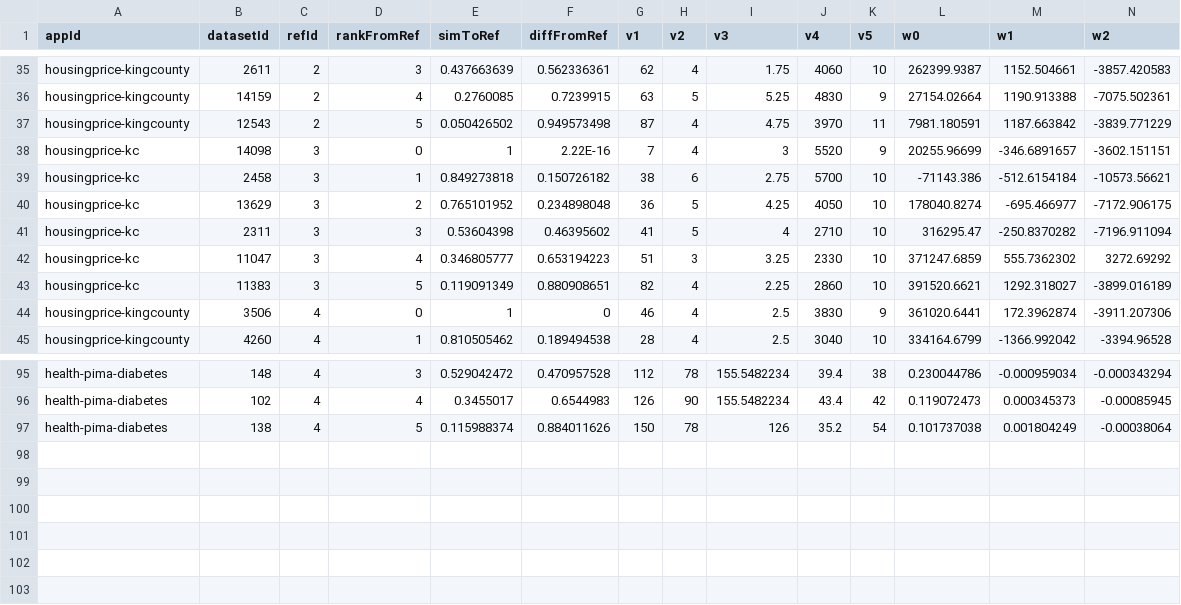
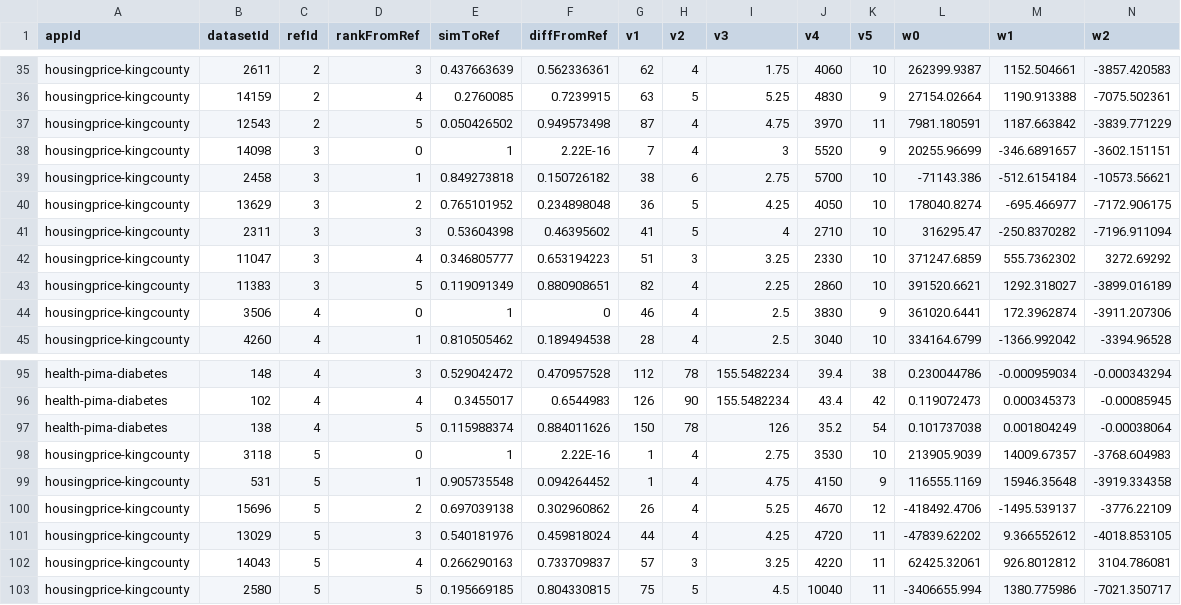
Before and after one commit to ppphhhleo/ppphhhleo.github.io, a CSV file: 2022/transferable-xai-trials-data.csv, drawn as a sheet; only a part is shown, gaps mark what is left out; rows hold the shown columns only; the diff names each change by its address in the sheet, - before the commit and + after, or states it on an @@ line.

```diff
--- a/2022/transferable-xai-trials-data.csv
+++ b/2022/transferable-xai-trials-data.csv
-A38:A43 (appId): housingprice-kc
+A38:A43 (appId): housingprice-kingcounty
+row 98: housingprice-kingcounty | 3118 | 5 | 0 | 1 | 2.22E-16 | 1 | 4 | 2.75 | 3530 | 10 | 213905.9039 | 14009.67357 | -3768.604983
+row 99: housingprice-kingcounty | 531 | 5 | 1 | 0.905735548 | 0.094264452 | 1 | 4 | 4.75 | 4150 | 9 | 116555.1169 | 15946.35648 | -3919.334358
+row 100: housingprice-kingcounty | 15696 | 5 | 2 | 0.697039138 | 0.302960862 | 26 | 4 | 5.25 | 4670 | 12 | -418492.4706 | -1495.539137 | -3776.22109
+row 101: housingprice-kingcounty | 13029 | 5 | 3 | 0.540181976 | 0.459818024 | 44 | 4 | 4.25 | 4720 | 11 | -47839.62202 | 9.366552612 | -4018.853105
+row 102: housingprice-kingcounty | 14043 | 5 | 4 | 0.266290163 | 0.733709837 | 57 | 3 | 3.25 | 4220 | 11 | 62425.32061 | 926.8012812 | 3104.786081
+row 103: housingprice-kingcounty | 2580 | 5 | 5 | 0.195669185 | 0.804330815 | 75 | 5 | 4.5 | 10040 | 11 | -3406655.994 | 1380.775986 | -7021.350717
```
Also changed, not shown: 2022/app-attributes.csv, 1 other file.
